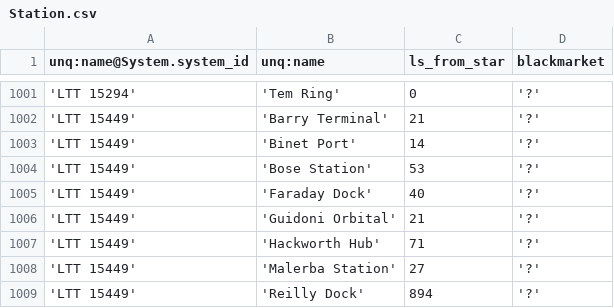
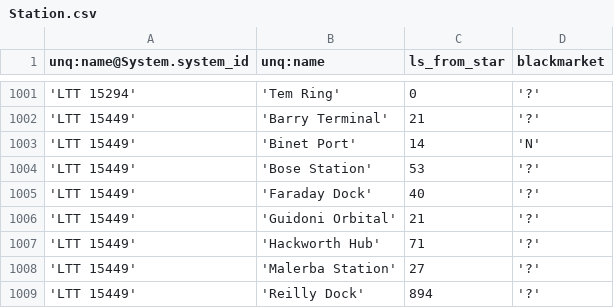
Before and after one commit to eyeonus/Trade-Dangerous, a CSV file: data/Station.csv, drawn as a sheet; only a part is shown, gaps mark what is left out.

Commit message:
LTT 15449/Binet Port Ships

```diff
--- a/data/Station.csv
+++ b/data/Station.csv
@@ -1002,3 +1002,3 @@ unq:name@System.system_id,unq:name,ls_from_star,blackmarket
 'LTT 15449','Barry Terminal',21,'?'
-'LTT 15449','Binet Port',14,'?'
+'LTT 15449','Binet Port',14,'N'
 'LTT 15449','Bose Station',53,'?'
```
